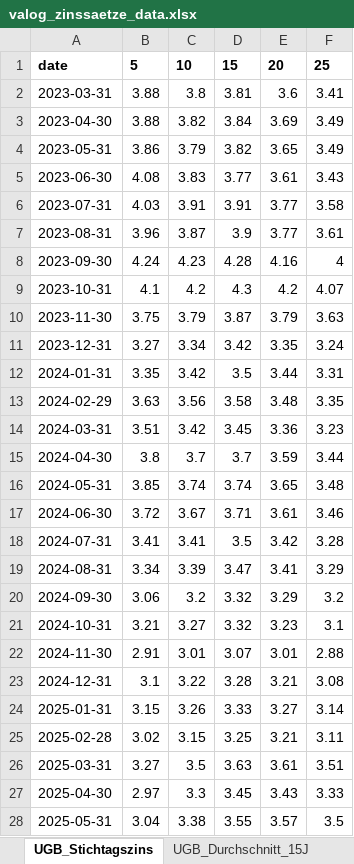
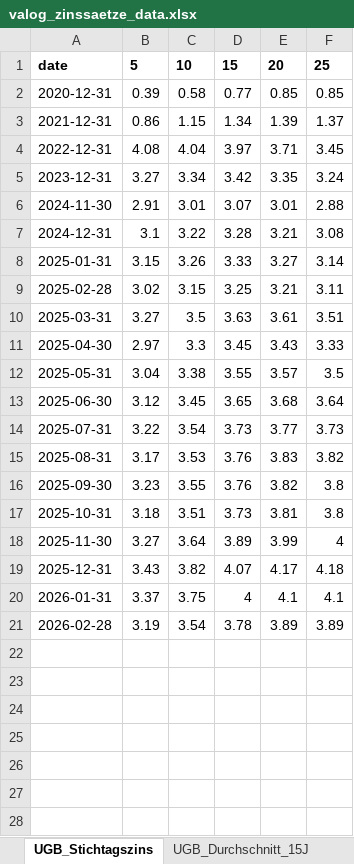
Before and after one commit to GustavusFloofus/DiscountRates, an Excel workbook: valog_zinssaetze_data.xlsx, sheet UGB_Stichtagszins, drawn as a sheet; only a part is shown; the shorter side is filled out with more unchanged rows; values as stored, in another font and other column widths than the file's, no borders; removed rows and columns are numbered as before the commit, all else as after; the diff names each change by its address in the sheet, - before the commit and + after, or states it on an @@ line.

```diff
--- a/valog_zinssaetze_data.xlsx (sheet UGB_Stichtagszins)
+++ b/valog_zinssaetze_data.xlsx (sheet UGB_Stichtagszins)
-row 2: 2023-03-31 | 3.88 | 3.8 | 3.81 | 3.6 | 3.41
-row 3: 2023-04-30 | 3.88 | 3.82 | 3.84 | 3.69 | 3.49
-row 4: 2023-05-31 | 3.86 | 3.79 | 3.82 | 3.65 | 3.49
-row 5: 2023-06-30 | 4.08 | 3.83 | 3.77 | 3.61 | 3.43
-row 6: 2023-07-31 | 4.03 | 3.91 | 3.91 | 3.77 | 3.58
-row 7: 2023-08-31 | 3.96 | 3.87 | 3.9 | 3.77 | 3.61
-row 8: 2023-09-30 | 4.24 | 4.23 | 4.28 | 4.16 | 4
-row 9: 2023-10-31 | 4.1 | 4.2 | 4.3 | 4.2 | 4.07
-row 10: 2023-11-30 | 3.75 | 3.79 | 3.87 | 3.79 | 3.63
+row 2: 2020-12-31 | 0.39 | 0.58 | 0.77 | 0.85 | 0.85
+row 3: 2021-12-31 | 0.86 | 1.15 | 1.34 | 1.39 | 1.37
+row 4: 2022-12-31 | 4.08 | 4.04 | 3.97 | 3.71 | 3.45
-row 12: 2024-01-31 | 3.35 | 3.42 | 3.5 | 3.44 | 3.31
-row 13: 2024-02-29 | 3.63 | 3.56 | 3.58 | 3.48 | 3.35
-row 14: 2024-03-31 | 3.51 | 3.42 | 3.45 | 3.36 | 3.23
-row 15: 2024-04-30 | 3.8 | 3.7 | 3.7 | 3.59 | 3.44
-row 16: 2024-05-31 | 3.85 | 3.74 | 3.74 | 3.65 | 3.48
-row 17: 2024-06-30 | 3.72 | 3.67 | 3.71 | 3.61 | 3.46
-row 18: 2024-07-31 | 3.41 | 3.41 | 3.5 | 3.42 | 3.28
-row 19: 2024-08-31 | 3.34 | 3.39 | 3.47 | 3.41 | 3.29
-row 20: 2024-09-30 | 3.06 | 3.2 | 3.32 | 3.29 | 3.2
-row 21: 2024-10-31 | 3.21 | 3.27 | 3.32 | 3.23 | 3.1
```
Also changed, not shown: sheet UGB_Durchschnitt_15J, other sheet tabs.
